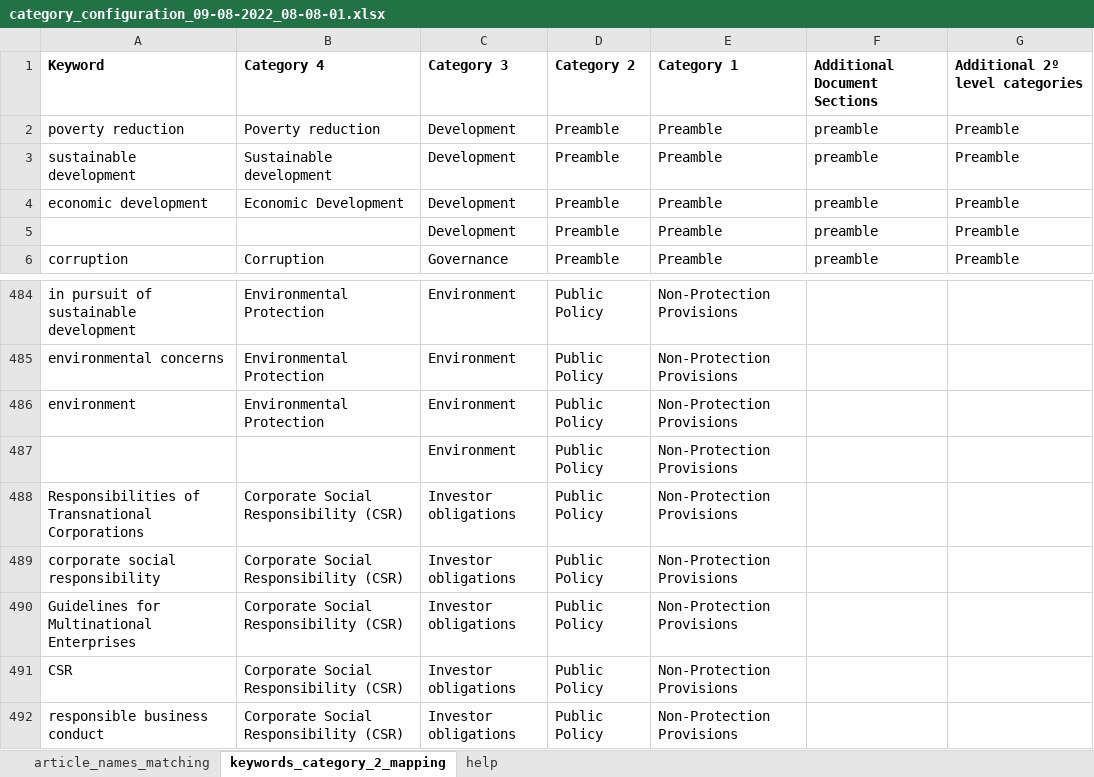
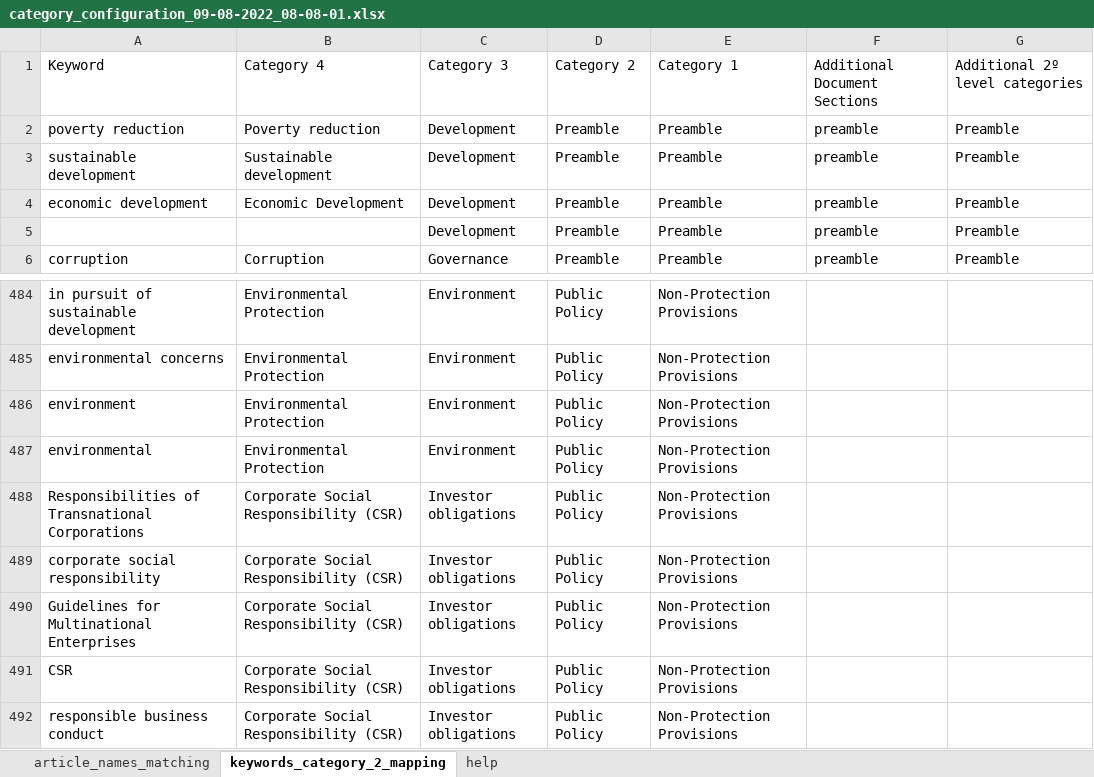
Before and after one commit to coollx/Relevant-Difference-Detector-for-Legal-Text, an Excel workbook: data/category_configuration_09-08-2022_08-08-01.xlsx, sheet keywords_category_2_mapping, drawn as a sheet; only a part is shown, gaps mark what is left out; values as stored, in another font and other column widths than the file's, no borders; the diff names each change by its address in the sheet, - before the commit and + after, or states it on an @@ line.

Commit message:
updated metadata

```diff
--- a/data/category_configuration_09-08-2022_08-08-01.xlsx (sheet keywords_category_2_mapping)
+++ b/data/category_configuration_09-08-2022_08-08-01.xlsx (sheet keywords_category_2_mapping)
-A1:G1 bold: on
+A1:G1 bold: off
-A487: (empty)
+A487: environmental
-B487: (empty)
+B487: Environmental Protection
```
Also changed, not shown: sheet article_names_matching, sheet help.
